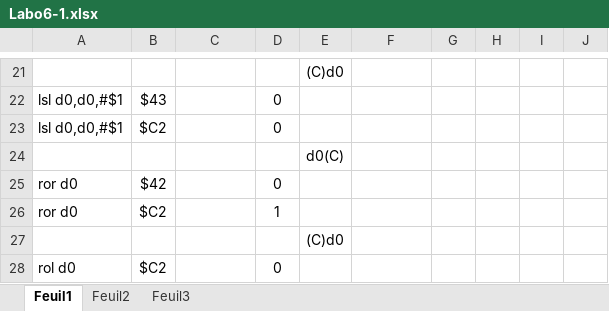
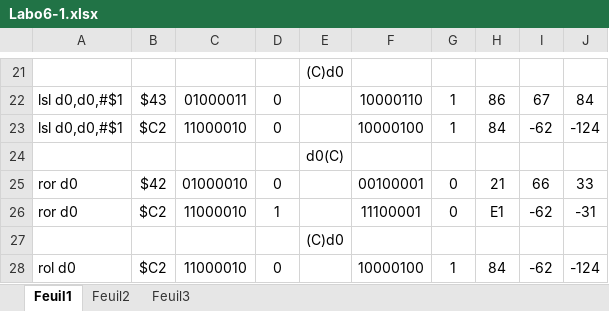
Before and after one commit to stany24/Architecture-Ordinateurs-Exercises, an Excel workbook: Labo6-1.xlsx, sheet Feuil1, drawn as a sheet; only a part is shown, gaps mark what is left out; values as stored, in another font and other column widths than the file's, no borders; the diff covers the shown part only; the diff names each change by its address in the sheet, - before the commit and + after, or states it on an @@ line.

```diff
--- a/Labo6-1.xlsx (sheet Feuil1)
+++ b/Labo6-1.xlsx (sheet Feuil1)
-C22: (empty)
+C22: 01000011
-F22: (empty)
+F22: 10000110
-G22:G23: (empty)
+G22:G23: 1
-H22: (empty)
+H22: 86
-I22: (empty)
+I22: 67
-J22: (empty)
+J22: 84
-C23: (empty)
+C23: 11000010
-F23: (empty)
+F23: 10000100
-H23: (empty)
+H23: 84
-I23: (empty)
+I23: -62
-J23: (empty)
+J23: -124
-C25: (empty)
+C25: 01000010
-F25: (empty)
+F25: 00100001
-G25:G26: (empty)
+G25:G26: 0
-H25: (empty)
+H25: 21
-I25: (empty)
+I25: 66
-J25: (empty)
+J25: 33
-C26: (empty)
+C26: 11000010
-F26: (empty)
+F26: 11100001
-H26: (empty)
+H26: E1
-I26: (empty)
+I26: -62
-J26: (empty)
+J26: -31
-C28: (empty)
+C28: 11000010
-F28: (empty)
+F28: 10000100
-G28: (empty)
+G28: 1
-H28: (empty)
+H28: 84
-I28: (empty)
+I28: -62
-J28: (empty)
+J28: -124
```
Also changed, not shown: 42 edited cells elsewhere in this sheet, 19 other files.
